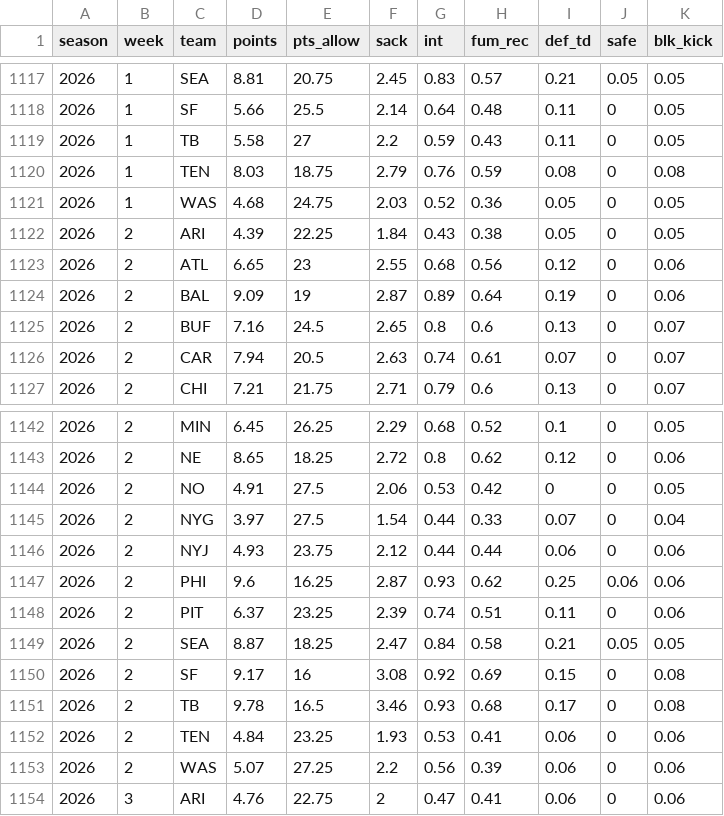
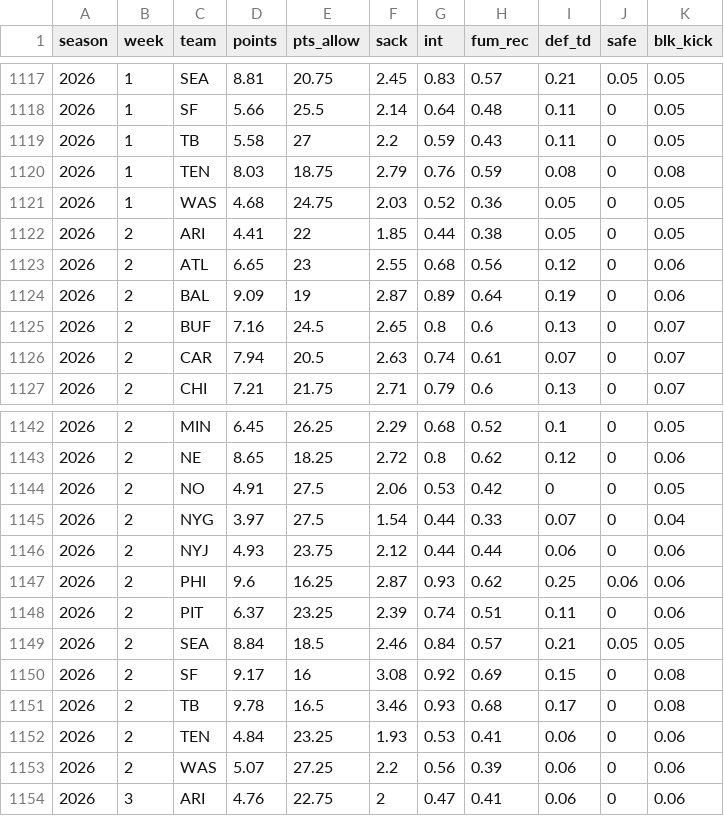
Before and after one commit to mattkindy/onlydrafts, a CSV file: data/curated/sleeperDefenceWeekly.csv, drawn as a sheet; only a part is shown, gaps mark what is left out.

```diff
--- a/data/curated/sleeperDefenceWeekly.csv
+++ b/data/curated/sleeperDefenceWeekly.csv
@@ -1121,3 +1121,3 @@ season,week,team,points,pts_allow,sack,int,fum_rec,def_td,safe,blk_kick
 2026,1,WAS,4.68,24.75,2.03,0.52,0.36,0.05,0,0.05
-2026,2,ARI,4.39,22.25,1.84,0.43,0.38,0.05,0,0.05
+2026,2,ARI,4.41,22,1.85,0.44,0.38,0.05,0,0.05
 2026,2,ATL,6.65,23,2.55,0.68,0.56,0.12,0,0.06
@@ -1148,3 +1148,3 @@ season,week,team,points,pts_allow,sack,int,fum_rec,def_td,safe,blk_kick
 2026,2,PIT,6.37,23.25,2.39,0.74,0.51,0.11,0,0.06
-2026,2,SEA,8.87,18.25,2.47,0.84,0.58,0.21,0.05,0.05
+2026,2,SEA,8.84,18.5,2.46,0.84,0.57,0.21,0.05,0.05
 2026,2,SF,9.17,16,3.08,0.92,0.69,0.15,0,0.08
```
Also changed, not shown: data/curated/sleeperQuiet.csv, 1 other file.
